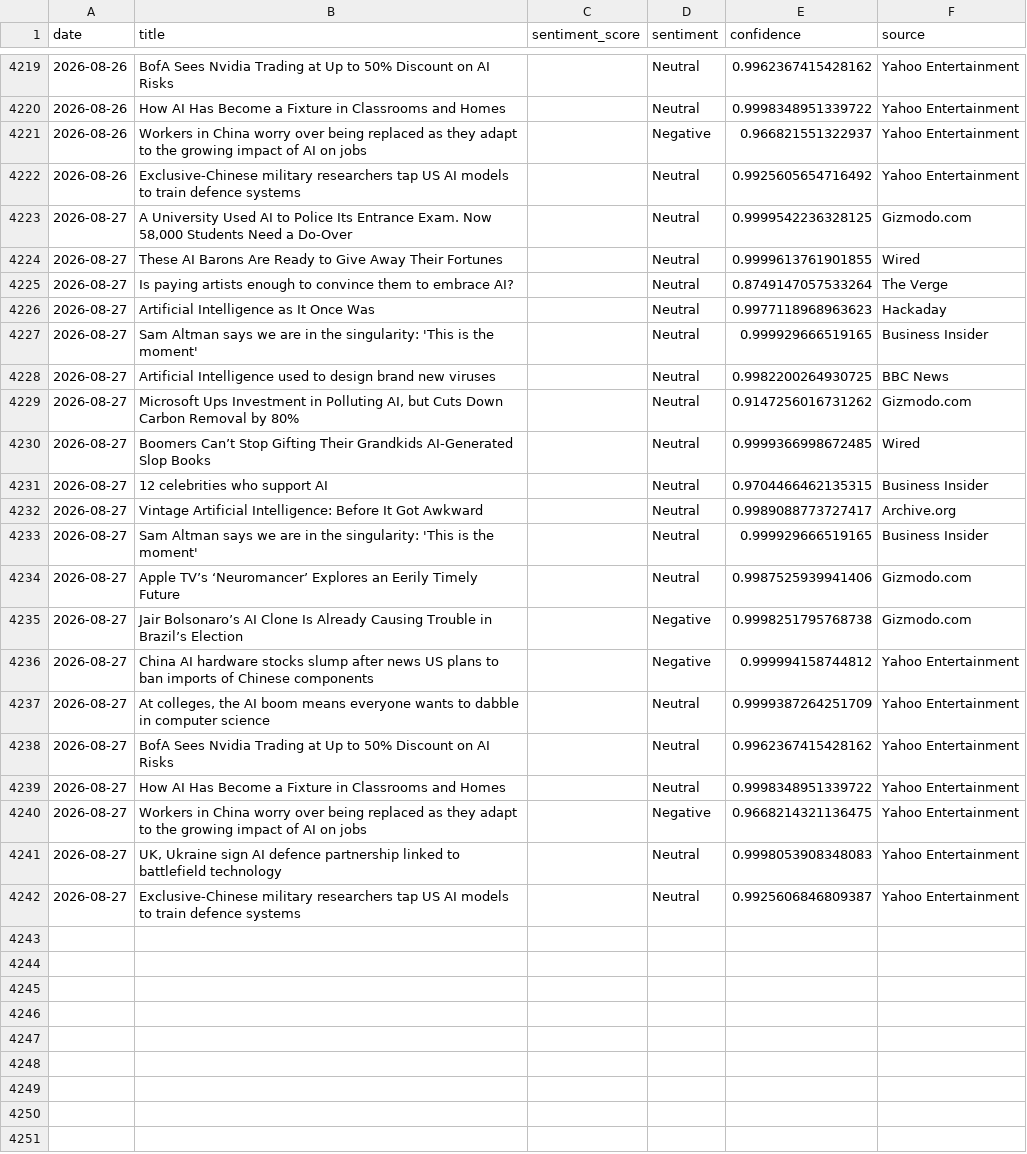
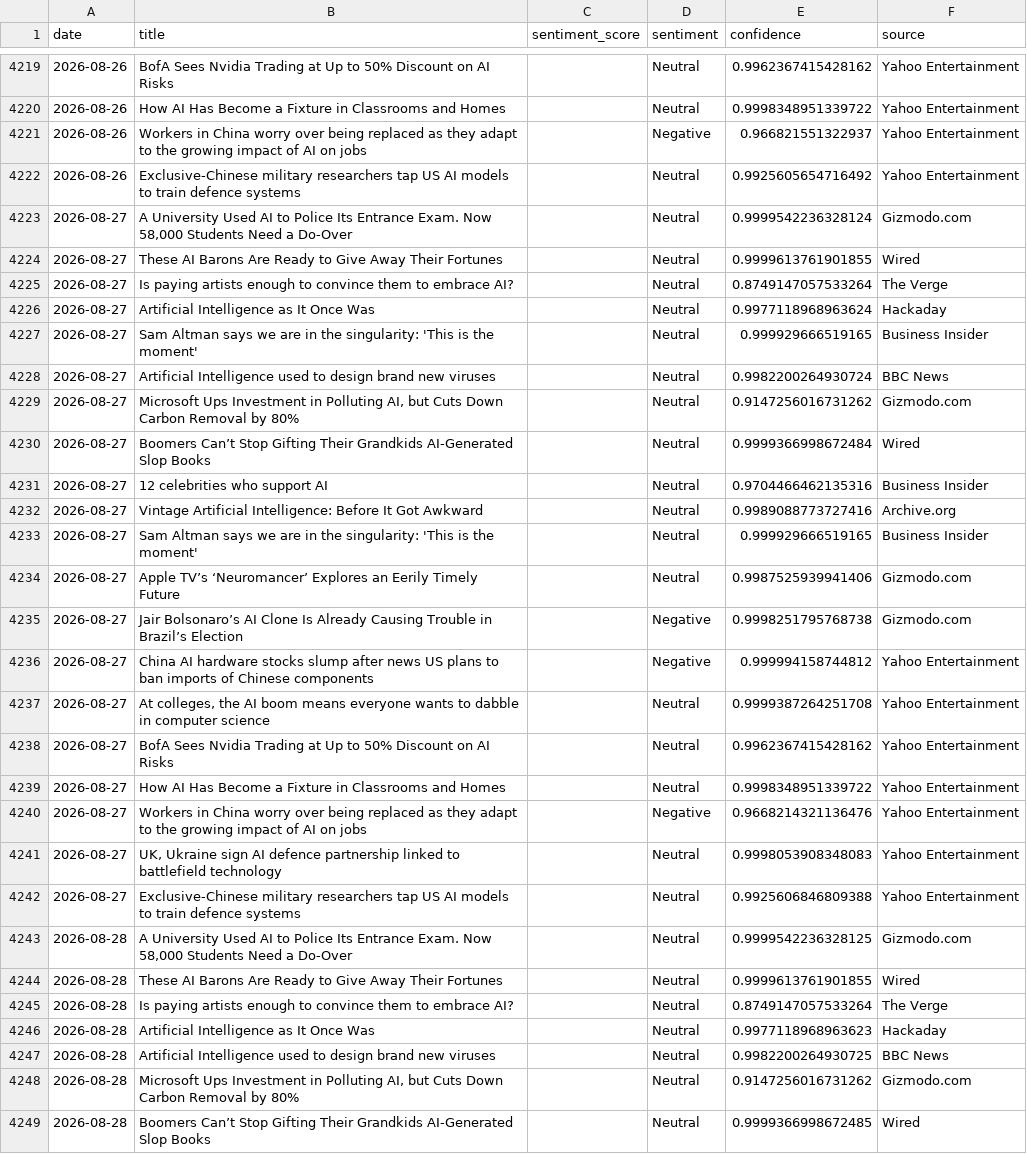
Before and after one commit to pranjalmandhan/AI-Sentiment_Pulse---Automated-News-Analysis-Dashboard, a CSV file: data/daily_sentiment.csv, drawn as a sheet; only a part is shown, gaps mark what is left out; the diff covers the shown part only.

```diff
--- a/data/daily_sentiment.csv
+++ b/data/daily_sentiment.csv
@@ -4222,12 +4222,12 @@ date,title,sentiment_score,sentiment,confidence,source
 2026-08-26,Exclusive-Chinese military researchers tap US AI models to train defence systems,,Neutral,0.9925605654716492,Yahoo Entertainment
-2026-08-27,"A University Used AI to Police Its Entrance Exam. Now 58,000 Students Need a Do-Over",,Neutral,0.9999542236328125,Gizmodo.com
+2026-08-27,"A University Used AI to Police Its Entrance Exam. Now 58,000 Students Need a Do-Over",,Neutral,0.9999542236328124,Gizmodo.com
 2026-08-27,These AI Barons Are Ready to Give Away Their Fortunes,,Neutral,0.9999613761901855,Wired
 2026-08-27,Is paying artists enough to convince them to embrace AI?,,Neutral,0.8749147057533264,The Verge
-2026-08-27,Artificial Intelligence as It Once Was,,Neutral,0.9977118968963623,Hackaday
+2026-08-27,Artificial Intelligence as It Once Was,,Neutral,0.9977118968963624,Hackaday
 2026-08-27,Sam Altman says we are in the singularity: 'This is the moment',,Neutral,0.999929666519165,Business Insider
-2026-08-27,Artificial Intelligence used to design brand new viruses,,Neutral,0.9982200264930725,BBC News
+2026-08-27,Artificial Intelligence used to design brand new viruses,,Neutral,0.9982200264930724,BBC News
 2026-08-27,"Microsoft Ups Investment in Polluting AI, but Cuts Down Carbon Removal by 80%",,Neutral,0.9147256016731262,Gizmodo.com
-2026-08-27,Boomers Can’t Stop Gifting Their Grandkids AI-Generated Slop Books,,Neutral,0.9999366998672485,Wired
-2026-08-27,12 celebrities who support AI,,Neutral,0.9704466462135315,Business Insider
-2026-08-27,Vintage Artificial Intelligence: Before It Got Awkward,,Neutral,0.9989088773727417,Archive.org
+2026-08-27,Boomers Can’t Stop Gifting Their Grandkids AI-Generated Slop Books,,Neutral,0.9999366998672484,Wired
+2026-08-27,12 celebrities who support AI,,Neutral,0.9704466462135316,Business Insider
+2026-08-27,Vintage Artificial Intelligence: Before It Got Awkward,,Neutral,0.9989088773727416,Archive.org
 2026-08-27,Sam Altman says we are in the singularity: 'This is the moment',,Neutral,0.999929666519165,Business Insider
@@ -4236,7 +4236,14 @@ date,title,sentiment_score,sentiment,confidence,source
 2026-08-27,China AI hardware stocks slump after news US plans to ban imports of Chinese components,,Negative,0.999994158744812,Yahoo Entertainment
-2026-08-27,"At colleges, the AI boom means everyone wants to dabble in computer science",,Neutral,0.9999387264251709,Yahoo Entertainment
+2026-08-27,"At colleges, the AI boom means everyone wants to dabble in computer science",,Neutral,0.9999387264251708,Yahoo Entertainment
 2026-08-27,BofA Sees Nvidia Trading at Up to 50% Discount on AI Risks,,Neutral,0.9962367415428162,Yahoo Entertainment
 2026-08-27,How AI Has Become a Fixture in Classrooms and Homes,,Neutral,0.9998348951339722,Yahoo Entertainment
-2026-08-27,Workers in China worry over being replaced as they adapt to the growing impact of AI on jobs,,Negative,0.9668214321136475,Yahoo Entertainment
+2026-08-27,Workers in China worry over being replaced as they adapt to the growing impact of AI on jobs,,Negative,0.9668214321136476,Yahoo Entertainment
 2026-08-27,"UK, Ukraine sign AI defence partnership linked to battlefield technology",,Neutral,0.9998053908348083,Yahoo Entertainment
-2026-08-27,Exclusive-Chinese military researchers tap US AI models to train defence systems,,Neutral,0.9925606846809387,Yahoo Entertainment
+2026-08-27,Exclusive-Chinese military researchers tap US AI models to train defence systems,,Neutral,0.9925606846809388,Yahoo Entertainment
+2026-08-28,"A University Used AI to Police Its Entrance Exam. Now 58,000 Students Need a Do-Over",,Neutral,0.9999542236328125,Gizmodo.com
+2026-08-28,These AI Barons Are Ready to Give Away Their Fortunes,,Neutral,0.9999613761901855,Wired
+2026-08-28,Is paying artists enough to convince them to embrace AI?,,Neutral,0.8749147057533264,The Verge
+2026-08-28,Artificial Intelligence as It Once Was,,Neutral,0.9977118968963623,Hackaday
+2026-08-28,Artificial Intelligence used to design brand new viruses,,Neutral,0.9982200264930725,BBC News
+2026-08-28,"Microsoft Ups Investment in Polluting AI, but Cuts Down Carbon Removal by 80%",,Neutral,0.9147256016731262,Gizmodo.com
+2026-08-28,Boomers Can’t Stop Gifting Their Grandkids AI-Generated Slop Books,,Neutral,0.9999366998672485,Wired
```
Also changed, not shown: 13 added rows elsewhere in this file.
